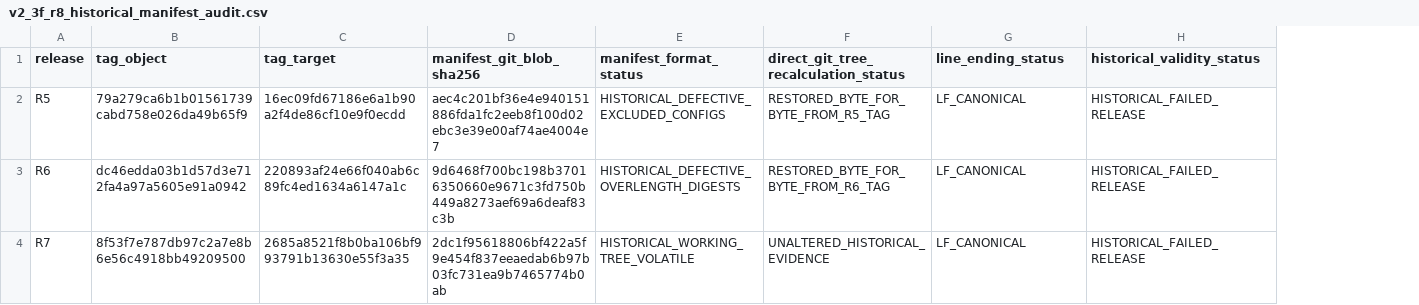
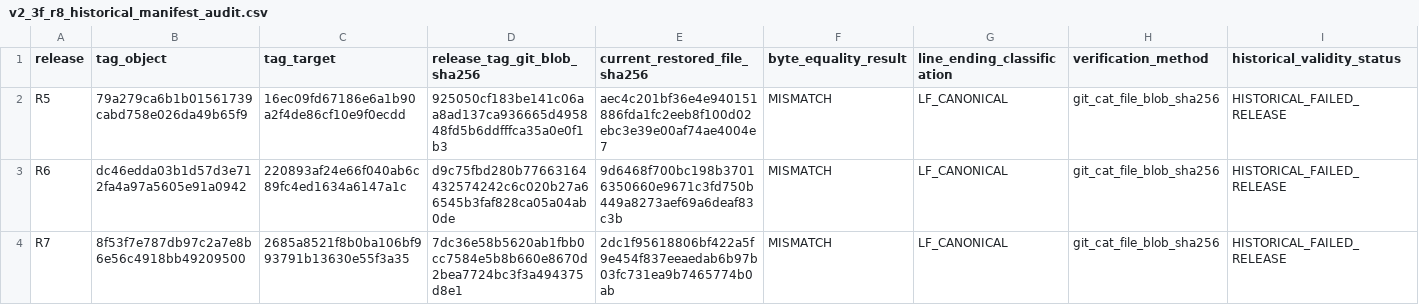
Before and after one commit to SauarbhSharma/GeoSlide-JK, a CSV file: outputs/reports/v2_3f_r8_historical_manifest_audit.csv, drawn as a sheet; only a part is shown; removed rows and columns are numbered as before the commit, all else as after; the diff names each change by its address in the sheet, - before the commit and + after, or states it on an @@ line.

```diff
--- a/outputs/reports/v2_3f_r8_historical_manifest_audit.csv
+++ b/outputs/reports/v2_3f_r8_historical_manifest_audit.csv
+column D (release_tag_git_blob_sha256), rows 2-4: 925050cf183be141c06aa8ad137ca936665d495848fd5b6ddfffca35a0e0f1b3 | d9c75fbd280b77663164432574242c6c020b27a66545b3faf828ca05a04ab0de | 7dc36e58b5620ab1fbb0cc7584e5b8b660e8670d2bea7724bc3f3a494375d8e1
-column E (manifest_format_status), rows 2-4: HISTORICAL_DEFECTIVE_EXCLUDED_CONFIGS | HISTORICAL_DEFECTIVE_OVERLENGTH_DIGESTS | HISTORICAL_WORKING_TREE_VOLATILE
-column F, rows 1-4: direct_git_tree_recalculation_status | RESTORED_BYTE_FOR_BYTE_FROM_R5_TAG | RESTORED_BYTE_FOR_BYTE_FROM_R6_TAG | UNALTERED_HISTORICAL_EVIDENCE
+column F (byte_equality_result), rows 2-4: all MISMATCH
+column H (verification_method), rows 2-4: all git_cat_file_blob_sha256
-E1: manifest_git_blob_sha256
+E1: current_restored_file_sha256
-G1: line_ending_status
+G1: line_ending_classification
```
Also changed, not shown: outputs/reports/v2_3f_r8_deterministic_audit_summary.csv, outputs/reports/v2_3f_r8_dhi_d_redundancy_audit.csv, 6 other files.
